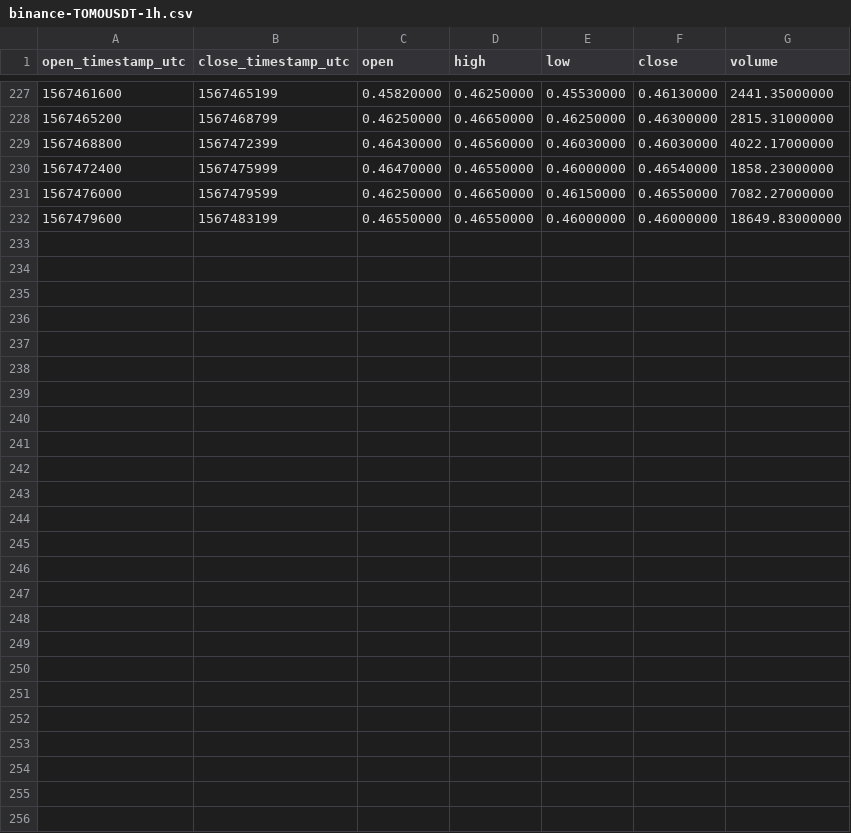
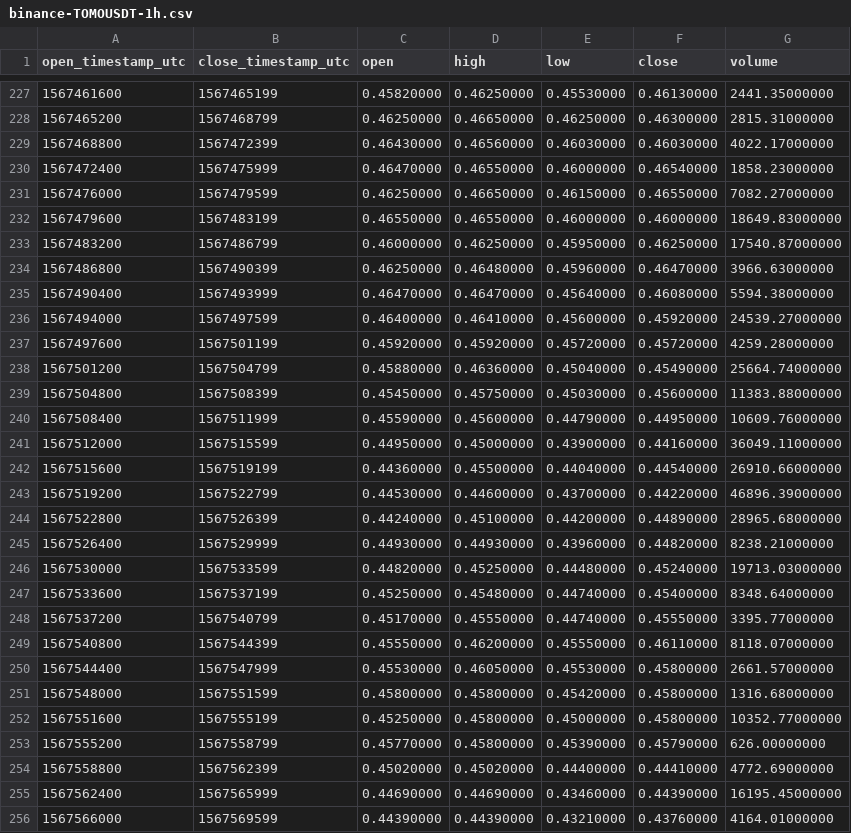
Before and after one commit to cryptobigbro/binance-TOMOUSDT, a CSV file: binance-TOMOUSDT-1h.csv, drawn as a sheet; only a part is shown, gaps mark what is left out; the diff names each change by its address in the sheet, - before the commit and + after, or states it on an @@ line.

Commit message:
Update OHLCV data.

```diff
--- a/binance-TOMOUSDT-1h.csv
+++ b/binance-TOMOUSDT-1h.csv
+row 233: 1567483200 | 1567486799 | 0.46000000 | 0.46250000 | 0.45950000 | 0.46250000 | 17540.87000000
+row 234: 1567486800 | 1567490399 | 0.46250000 | 0.46480000 | 0.45960000 | 0.46470000 | 3966.63000000
+row 235: 1567490400 | 1567493999 | 0.46470000 | 0.46470000 | 0.45640000 | 0.46080000 | 5594.38000000
+row 236: 1567494000 | 1567497599 | 0.46400000 | 0.46410000 | 0.45600000 | 0.45920000 | 24539.27000000
+row 237: 1567497600 | 1567501199 | 0.45920000 | 0.45920000 | 0.45720000 | 0.45720000 | 4259.28000000
+row 238: 1567501200 | 1567504799 | 0.45880000 | 0.46360000 | 0.45040000 | 0.45490000 | 25664.74000000
+row 239: 1567504800 | 1567508399 | 0.45450000 | 0.45750000 | 0.45030000 | 0.45600000 | 11383.88000000
+row 240: 1567508400 | 1567511999 | 0.45590000 | 0.45600000 | 0.44790000 | 0.44950000 | 10609.76000000
+row 241: 1567512000 | 1567515599 | 0.44950000 | 0.45000000 | 0.43900000 | 0.44160000 | 36049.11000000
+row 242: 1567515600 | 1567519199 | 0.44360000 | 0.45500000 | 0.44040000 | 0.44540000 | 26910.66000000
+row 243: 1567519200 | 1567522799 | 0.44530000 | 0.44600000 | 0.43700000 | 0.44220000 | 46896.39000000
+row 244: 1567522800 | 1567526399 | 0.44240000 | 0.45100000 | 0.44200000 | 0.44890000 | 28965.68000000
+row 245: 1567526400 | 1567529999 | 0.44930000 | 0.44930000 | 0.43960000 | 0.44820000 | 8238.21000000
+row 246: 1567530000 | 1567533599 | 0.44820000 | 0.45250000 | 0.44480000 | 0.45240000 | 19713.03000000
+row 247: 1567533600 | 1567537199 | 0.45250000 | 0.45480000 | 0.44740000 | 0.45400000 | 8348.64000000
+row 248: 1567537200 | 1567540799 | 0.45170000 | 0.45550000 | 0.44740000 | 0.45550000 | 3395.77000000
+row 249: 1567540800 | 1567544399 | 0.45550000 | 0.46200000 | 0.45550000 | 0.46110000 | 8118.07000000
+row 250: 1567544400 | 1567547999 | 0.45530000 | 0.46050000 | 0.45530000 | 0.45800000 | 2661.57000000
+row 251: 1567548000 | 1567551599 | 0.45800000 | 0.45800000 | 0.45420000 | 0.45800000 | 1316.68000000
+row 252: 1567551600 | 1567555199 | 0.45250000 | 0.45800000 | 0.45000000 | 0.45800000 | 10352.77000000
+row 253: 1567555200 | 1567558799 | 0.45770000 | 0.45800000 | 0.45390000 | 0.45790000 | 626.00000000
+row 254: 1567558800 | 1567562399 | 0.45020000 | 0.45020000 | 0.44400000 | 0.44410000 | 4772.69000000
+row 255: 1567562400 | 1567565999 | 0.44690000 | 0.44690000 | 0.43460000 | 0.44390000 | 16195.45000000
+row 256: 1567566000 | 1567569599 | 0.44390000 | 0.44390000 | 0.43210000 | 0.43760000 | 4164.01000000
```
Also changed, not shown: binance-TOMOUSDT-1d.csv, 1 other file.
